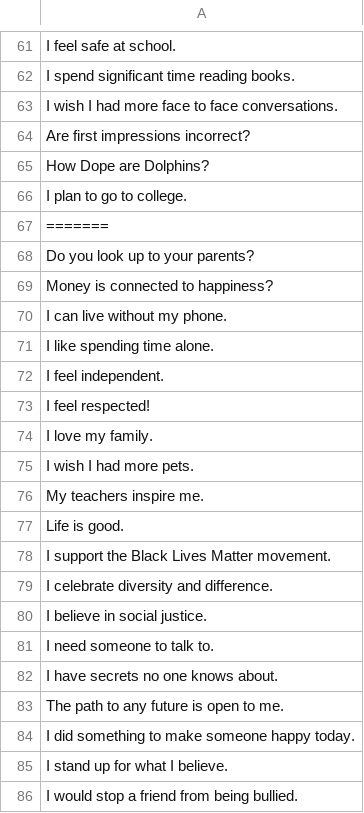
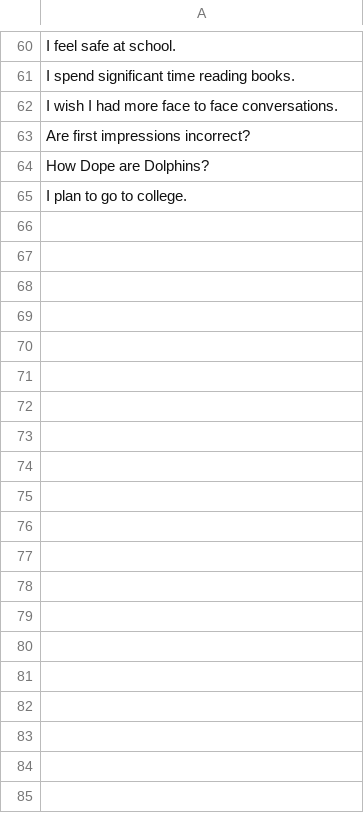
Before and after one commit to dailyvizzy/vizzy, a CSV file: GalaInteractiveKiosk/data/questions/Gala_CSV_Questions.csv, drawn as a sheet; only a part is shown, gaps mark what is left out; the diff covers the shown part only.

Commit message:
csv fix

```diff
--- a/GalaInteractiveKiosk/data/questions/Gala_CSV_Questions.csv
+++ b/GalaInteractiveKiosk/data/questions/Gala_CSV_Questions.csv
@@ -66,21 +65 @@ How Dope are Dolphins?
 I plan to go to college.
-=======
-Do you look up to your parents?
-Money is connected to happiness?
-I can live without my phone.
-I like spending time alone.
-I feel independent.
-I feel respected!
-I love my family.
-I wish I had more pets.
-My teachers inspire me.
-Life is good.
-I support the Black Lives Matter movement.
-I celebrate diversity and difference.
-I believe in social justice.
-I need someone to talk to.
-I have secrets no one knows about.
-The path to any future is open to me.
-I did something to make someone happy today.
-I stand up for what I believe.
-I would stop a friend from being bullied.
```
Also changed, not shown: 46 removed rows elsewhere in this file.
